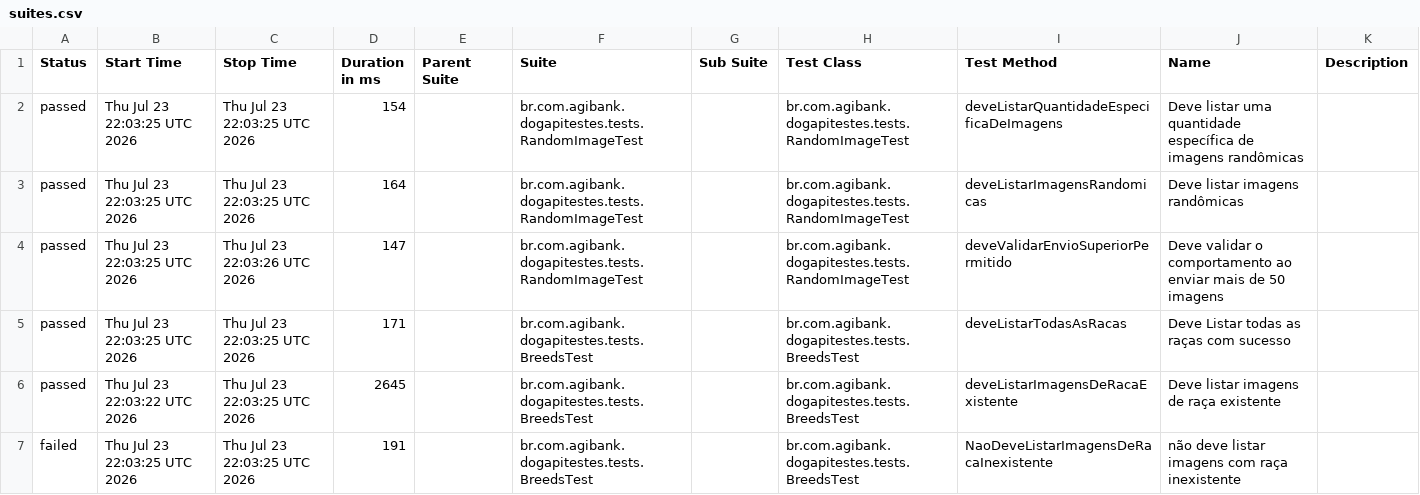
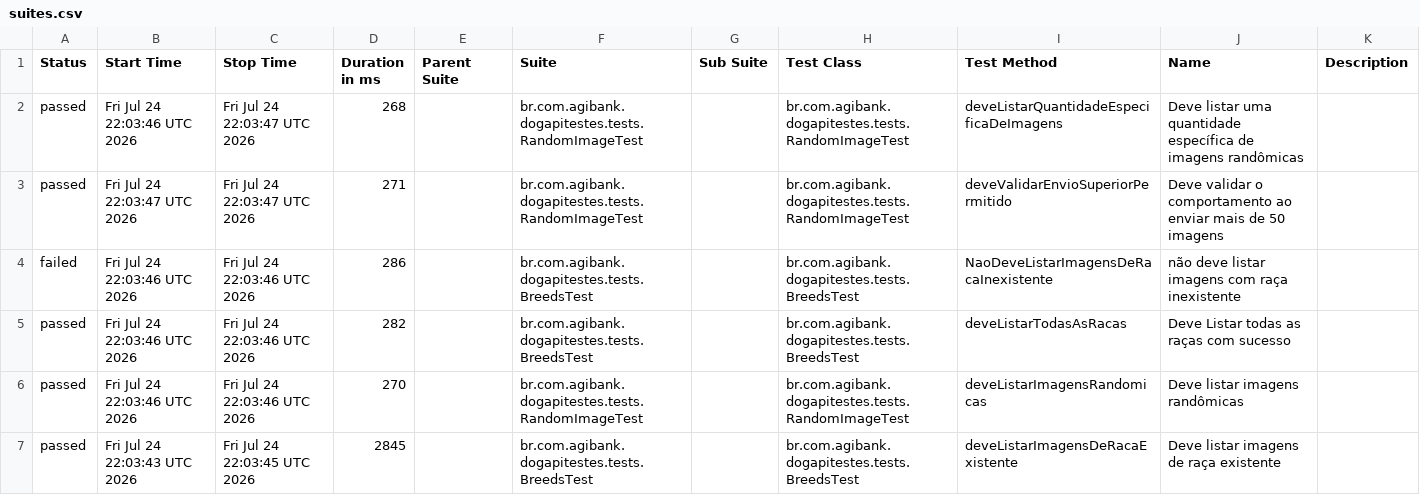
Before and after one commit to JosinaldoGJunior/desafio-tecnico-agibank, a CSV file: data/suites.csv, drawn as a sheet.

```diff
--- a/data/suites.csv
+++ b/data/suites.csv
@@ -1,7 +1,7 @@
 "Status","Start Time","Stop Time","Duration in ms","Parent Suite","Suite","Sub Suite","Test Class","Test Method","Name","Description"
-"passed","Thu Jul 23 22:03:25 UTC 2026","Thu Jul 23 22:03:25 UTC 2026","154","","br.com.agibank.dogapitestes.tests.RandomImageTest","","br.com.agibank.dogapitestes.tests.RandomImageTest","deveListarQuantidadeEspecificaDeImagens","Deve listar uma quantidade específica de imagens randômicas",""
-"passed","Thu Jul 23 22:03:25 UTC 2026","Thu Jul 23 22:03:25 UTC 2026","164","","br.com.agibank.dogapitestes.tests.RandomImageTest","","br.com.agibank.dogapitestes.tests.RandomImageTest","deveListarImagensRandomicas","Deve listar imagens randômicas",""
-"passed","Thu Jul 23 22:03:25 UTC 2026","Thu Jul 23 22:03:26 UTC 2026","147","","br.com.agibank.dogapitestes.tests.RandomImageTest","","br.com.agibank.dogapitestes.tests.RandomImageTest","deveValidarEnvioSuperiorPermitido","Deve validar o comportamento ao enviar mais de 50 imagens",""
-"passed","Thu Jul 23 22:03:25 UTC 2026","Thu Jul 23 22:03:25 UTC 2026","171","","br.com.agibank.dogapitestes.tests.BreedsTest","","br.com.agibank.dogapitestes.tests.BreedsTest","deveListarTodasAsRacas","Deve Listar todas as raças com sucesso",""
-"passed","Thu Jul 23 22:03:22 UTC 2026","Thu Jul 23 22:03:25 UTC 2026","2645","","br.com.agibank.dogapitestes.tests.BreedsTest","","br.com.agibank.dogapitestes.tests.BreedsTest","deveListarImagensDeRacaExistente","Deve listar imagens de raça existente",""
-"failed","Thu Jul 23 22:03:25 UTC 2026","Thu Jul 23 22:03:25 UTC 2026","191","","br.com.agibank.dogapitestes.tests.BreedsTest","","br.com.agibank.dogapitestes.tests.BreedsTest","NaoDeveListarImagensDeRacaInexistente","não deve listar imagens com raça inexistente",""
+"passed","Fri Jul 24 22:03:46 UTC 2026","Fri Jul 24 22:03:47 UTC 2026","268","","br.com.agibank.dogapitestes.tests.RandomImageTest","","br.com.agibank.dogapitestes.tests.RandomImageTest","deveListarQuantidadeEspecificaDeImagens","Deve listar uma quantidade específica de imagens randômicas",""
+"passed","Fri Jul 24 22:03:47 UTC 2026","Fri Jul 24 22:03:47 UTC 2026","271","","br.com.agibank.dogapitestes.tests.RandomImageTest","","br.com.agibank.dogapitestes.tests.RandomImageTest","deveValidarEnvioSuperiorPermitido","Deve validar o comportamento ao enviar mais de 50 imagens",""
+"failed","Fri Jul 24 22:03:46 UTC 2026","Fri Jul 24 22:03:46 UTC 2026","286","","br.com.agibank.dogapitestes.tests.BreedsTest","","br.com.agibank.dogapitestes.tests.BreedsTest","NaoDeveListarImagensDeRacaInexistente","não deve listar imagens com raça inexistente",""
+"passed","Fri Jul 24 22:03:46 UTC 2026","Fri Jul 24 22:03:46 UTC 2026","282","","br.com.agibank.dogapitestes.tests.BreedsTest","","br.com.agibank.dogapitestes.tests.BreedsTest","deveListarTodasAsRacas","Deve Listar todas as raças com sucesso",""
+"passed","Fri Jul 24 22:03:46 UTC 2026","Fri Jul 24 22:03:46 UTC 2026","270","","br.com.agibank.dogapitestes.tests.RandomImageTest","","br.com.agibank.dogapitestes.tests.RandomImageTest","deveListarImagensRandomicas","Deve listar imagens randômicas",""
+"passed","Fri Jul 24 22:03:43 UTC 2026","Fri Jul 24 22:03:45 UTC 2026","2845","","br.com.agibank.dogapitestes.tests.BreedsTest","","br.com.agibank.dogapitestes.tests.BreedsTest","deveListarImagensDeRacaExistente","Deve listar imagens de raça existente",""
```
Also changed, not shown: 26 other files.
